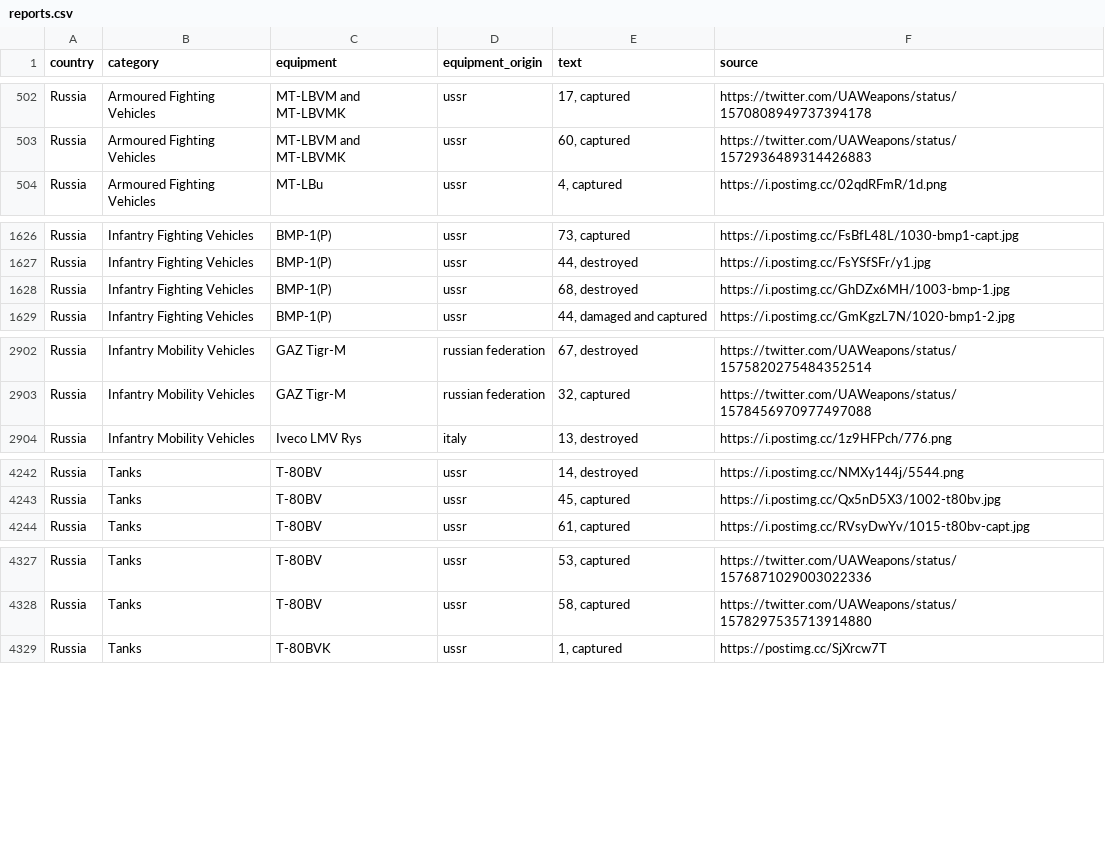
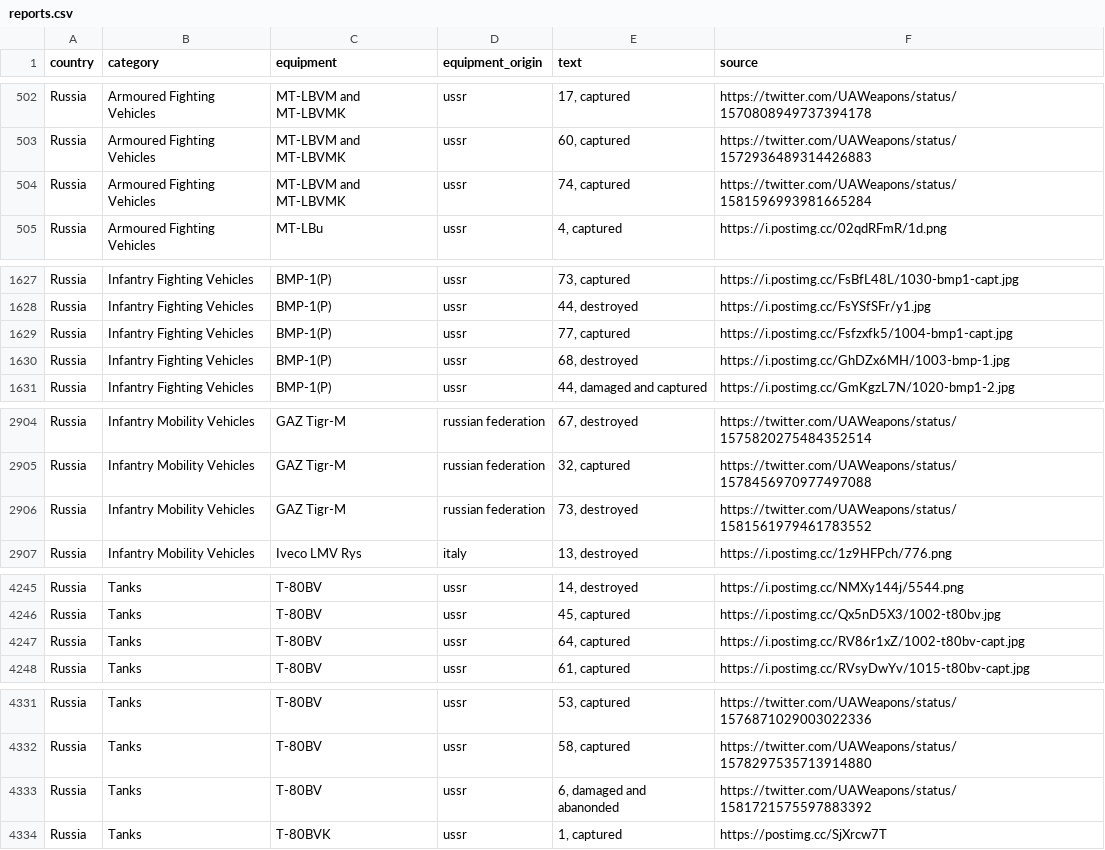
Before and after one commit to mauforonda/ukraine, a CSV file: reports.csv, drawn as a sheet; only a part is shown, gaps mark what is left out; the diff covers the shown part only; the diff names each change by its address in the sheet, - before the commit and + after, or states it on an @@ line.

```diff
--- a/reports.csv
+++ b/reports.csv
+row 504: Russia | Armoured Fighting Vehicles | MT-LBVM and MT-LBVMK | ussr | 74, captured | https://twitter.com/UAWeapons/status/1581596993981665284
+row 1629: Russia | Infantry Fighting Vehicles | BMP-1(P) | ussr | 77, captured | https://i.postimg.cc/Fsfzxfk5/1004-bmp1-capt.jpg
+row 2906: Russia | Infantry Mobility Vehicles | GAZ Tigr-M | russian federation | 73, destroyed | https://twitter.com/UAWeapons/status/1581561979461783552
+row 4247: Russia | Tanks | T-80BV | ussr | 64, captured | https://i.postimg.cc/RV86r1xZ/1002-t80bv-capt.jpg
+row 4333: Russia | Tanks | T-80BV | ussr | 6, damaged and abanonded | https://twitter.com/UAWeapons/status/1581721575597883392
```
Also changed, not shown: 5 added rows elsewhere in this file, log.csv, summary.csv.
